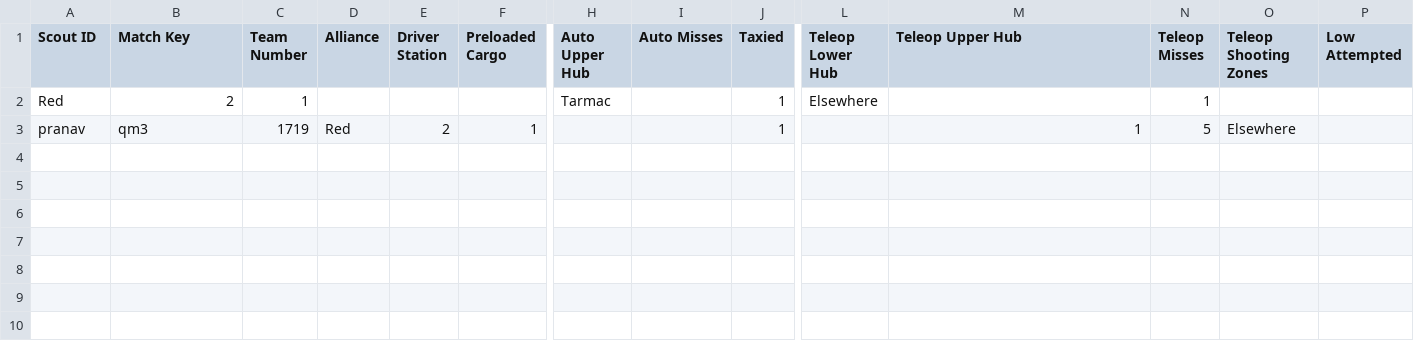
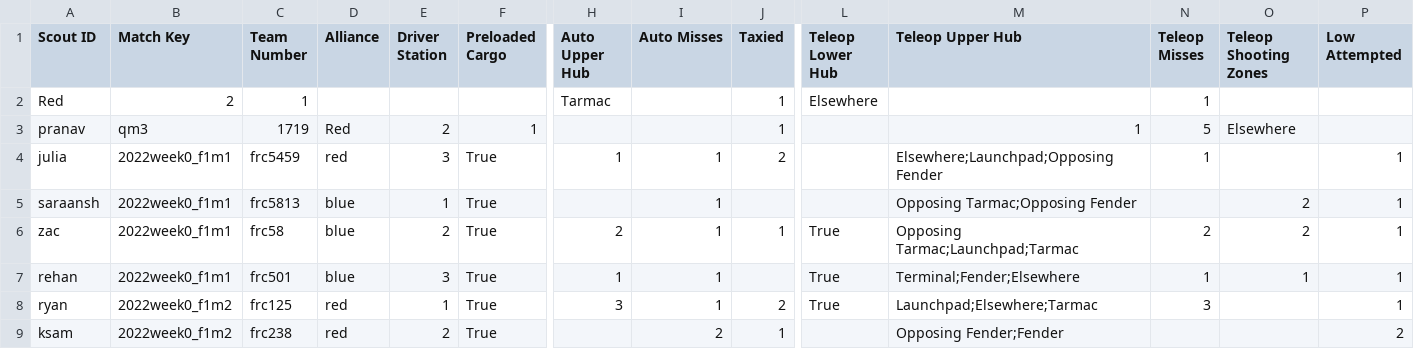
Before and after one commit to team4099/chief2, a CSV file: backend/data/2022chcmp_match_data.csv, drawn as a sheet; only a part is shown, gaps mark what is left out; rows hold the shown columns only; the diff names each change by its address in the sheet, - before the commit and + after, or states it on an @@ line.

```diff
--- a/backend/data/2022chcmp_match_data.csv
+++ b/backend/data/2022chcmp_match_data.csv
+row 4: julia | 2022week0_f1m1 | frc5459 | red | 3 | True | 1 | 1 | 2 |  | Elsewhere;Launchpad;Opposing Fender | 1 |  | 1
+row 5: saraansh | 2022week0_f1m1 | frc5813 | blue | 1 | True |  | 1 |  |  | Opposing Tarmac;Opposing Fender |  | 2 | 1
+row 6: zac | 2022week0_f1m1 | frc58 | blue | 2 | True | 2 | 1 | 1 | True | Opposing Tarmac;Launchpad;Tarmac | 2 | 2 | 1
+row 7: rehan | 2022week0_f1m1 | frc501 | blue | 3 | True | 1 | 1 |  | True | Terminal;Fender;Elsewhere | 1 | 1 | 1
+row 8: ryan | 2022week0_f1m2 | frc125 | red | 1 | True | 3 | 1 | 2 | True | Launchpad;Elsewhere;Tarmac | 3 |  | 1
+row 9: ksam | 2022week0_f1m2 | frc238 | red | 2 | True |  | 2 | 1 |  | Opposing Fender;Fender |  |  | 2
```
Also changed, not shown: 8 other files.
